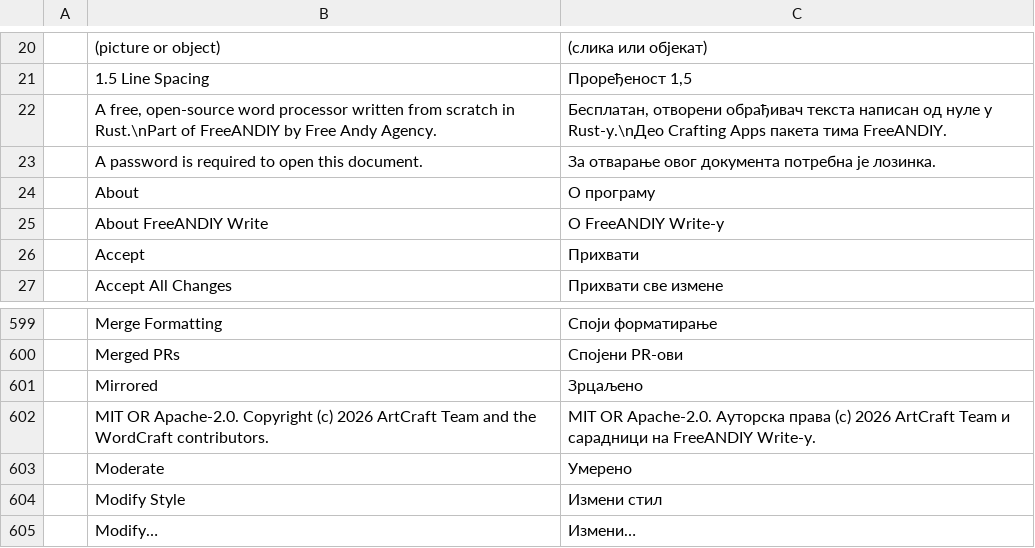
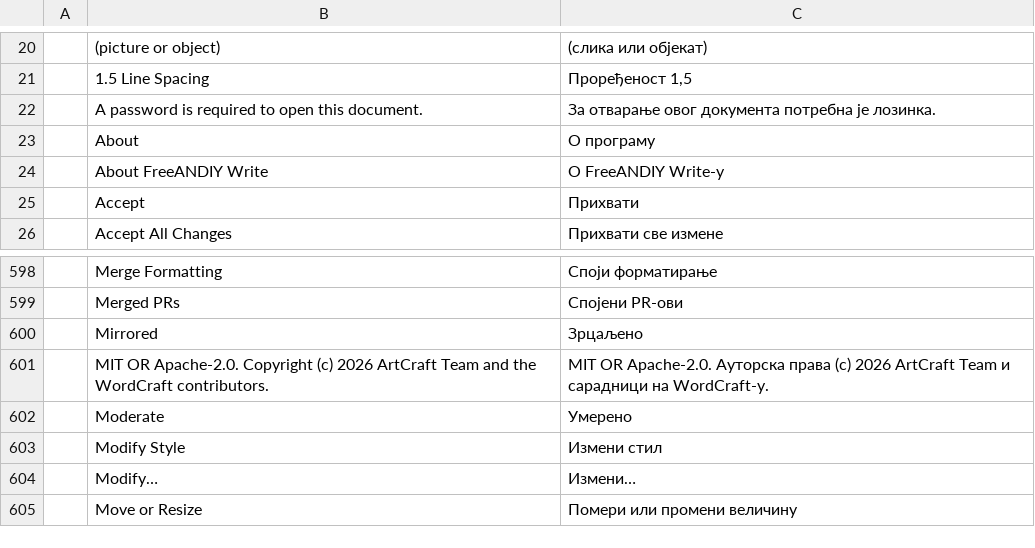
Before and after one commit to FreeAndy21/freeandiy-write, a TSV file: crates/ui-egui/src/i18n/sr.tsv, drawn as a sheet; only a part is shown, gaps mark what is left out; the shorter side is filled out with more unchanged rows.

```diff
--- a/crates/ui-egui/src/i18n/sr.tsv
+++ b/crates/ui-egui/src/i18n/sr.tsv
@@ -21,3 +21,2 @@
 	1.5 Line Spacing	Проређеност 1,5
-	A free, open-source word processor written from scratch in Rust.\nPart of FreeANDIY by Free Andy Agency.	Бесплатан, отворени обрађивач текста написан од нуле у Rust-у.\nДео Crafting Apps пакета тима FreeANDIY.
 	A password is required to open this document.	За отварање овог документа потребна је лозинка.
@@ -601,3 +600,3 @@
 	Mirrored	Зрцаљено
-	MIT OR Apache-2.0. Copyright (c) 2026 ArtCraft Team and the WordCraft contributors.	MIT OR Apache-2.0. Ауторска права (c) 2026 ArtCraft Team и сарадници на FreeANDIY Write-у.
+	MIT OR Apache-2.0. Copyright (c) 2026 ArtCraft Team and the WordCraft contributors.	MIT OR Apache-2.0. Ауторска права (c) 2026 ArtCraft Team и сарадници на WordCraft-у.
 	Moderate	Умерено
```
Also changed, not shown: crates/ui-egui/src/i18n/bg.tsv, crates/ui-egui/src/i18n/cs.tsv, 15 other files.
